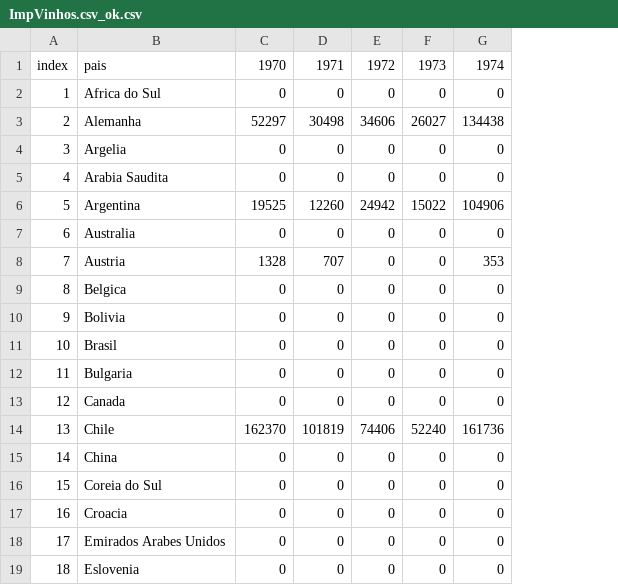
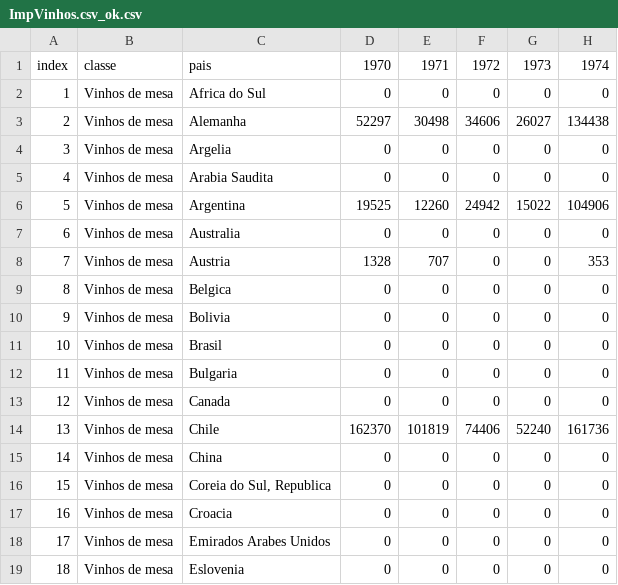
Before and after one commit to hermanouchoa/wisdombox, a CSV file: dataanalytics/python/analiseexploratoriodedados/fase1/tech_challenge/dados/ImpVinhos.csv_ok.csv, drawn as a sheet; only a part is shown; addresses are those after the commit; the diff names each change by its address in the sheet, - before the commit and + after, or states it on an @@ line.

```diff
--- a/dataanalytics/python/analiseexploratoriodedados/fase1/tech_challenge/dados/ImpVinhos.csv_ok.csv
+++ b/dataanalytics/python/analiseexploratoriodedados/fase1/tech_challenge/dados/ImpVinhos.csv_ok.csv
+column B, rows 1-19: classe | Vinhos de mesa | Vinhos de mesa | Vinhos de mesa | Vinhos de mesa | Vinhos de mesa | Vinhos de mesa | Vinhos de mesa | Vinhos de mesa | Vinhos de mesa | Vinhos de mesa | Vinhos de mesa | Vinhos de mesa | Vinhos de mesa | Vinhos de mesa | Vinhos de mesa | Vinhos de mesa | Vinhos de mesa | Vinhos de mesa
-C16: Coreia do Sul
+C16: Coreia do Sul, Republica
```
Also changed, not shown: dataanalytics/python/analiseexploratoriodedados/fase1/tech_challenge/dados/ImpEspumantes.csv_ok.csv, dataanalytics/python/analiseexploratoriodedados/fase1/tech_challenge/dados/ImpFrescas.csv_ok.csv, 2 other files.
